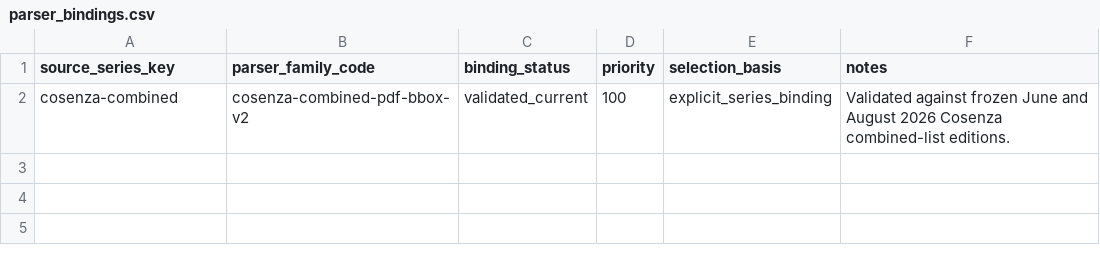
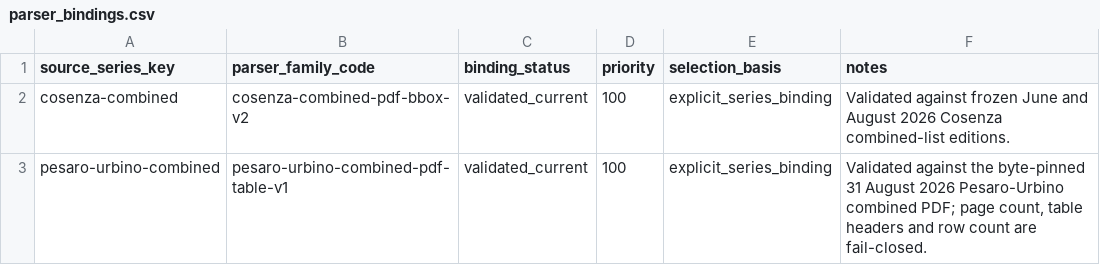
Before and after one commit to colazeta/italian-anti-mafia-whitelist, a CSV file: data/source_registry/parser_bindings.csv, drawn as a sheet.

```diff
--- a/data/source_registry/parser_bindings.csv
+++ b/data/source_registry/parser_bindings.csv
@@ -2 +2,2 @@ source_series_key,parser_family_code,binding_status,priority,selection_basis,not
 cosenza-combined,cosenza-combined-pdf-bbox-v2,validated_current,100,explicit_series_binding,Validated against frozen June and August 2026 Cosenza combined-list editions.
+pesaro-urbino-combined,pesaro-urbino-combined-pdf-table-v1,validated_current,100,explicit_series_binding,"Validated against the byte-pinned 31 August 2026 Pesaro-Urbino combined PDF; page count, table headers and row count are fail-closed."
```
Also changed, not shown: data/source_registry/parser_families.csv, data/source_registry/source_series_inventory.csv, 5 other files.
